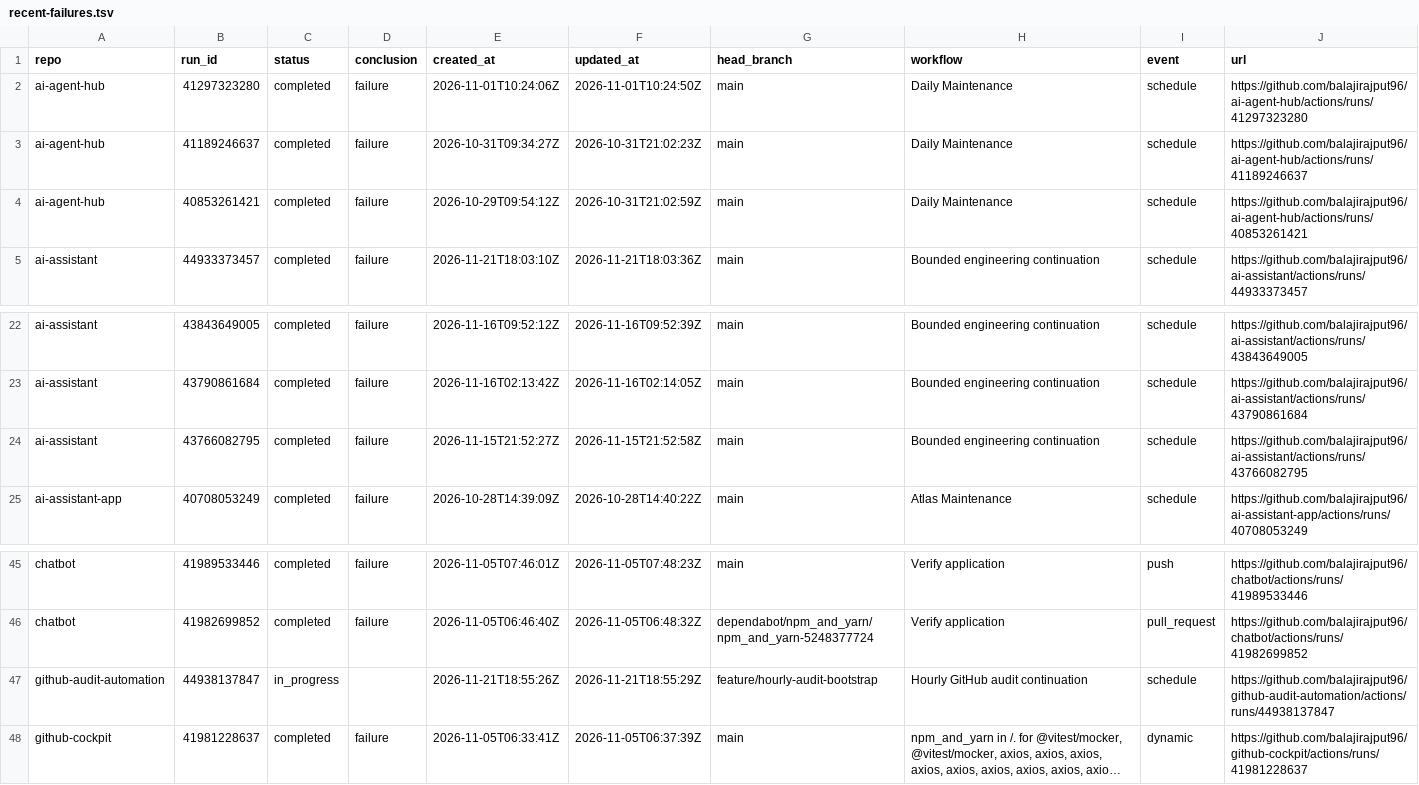
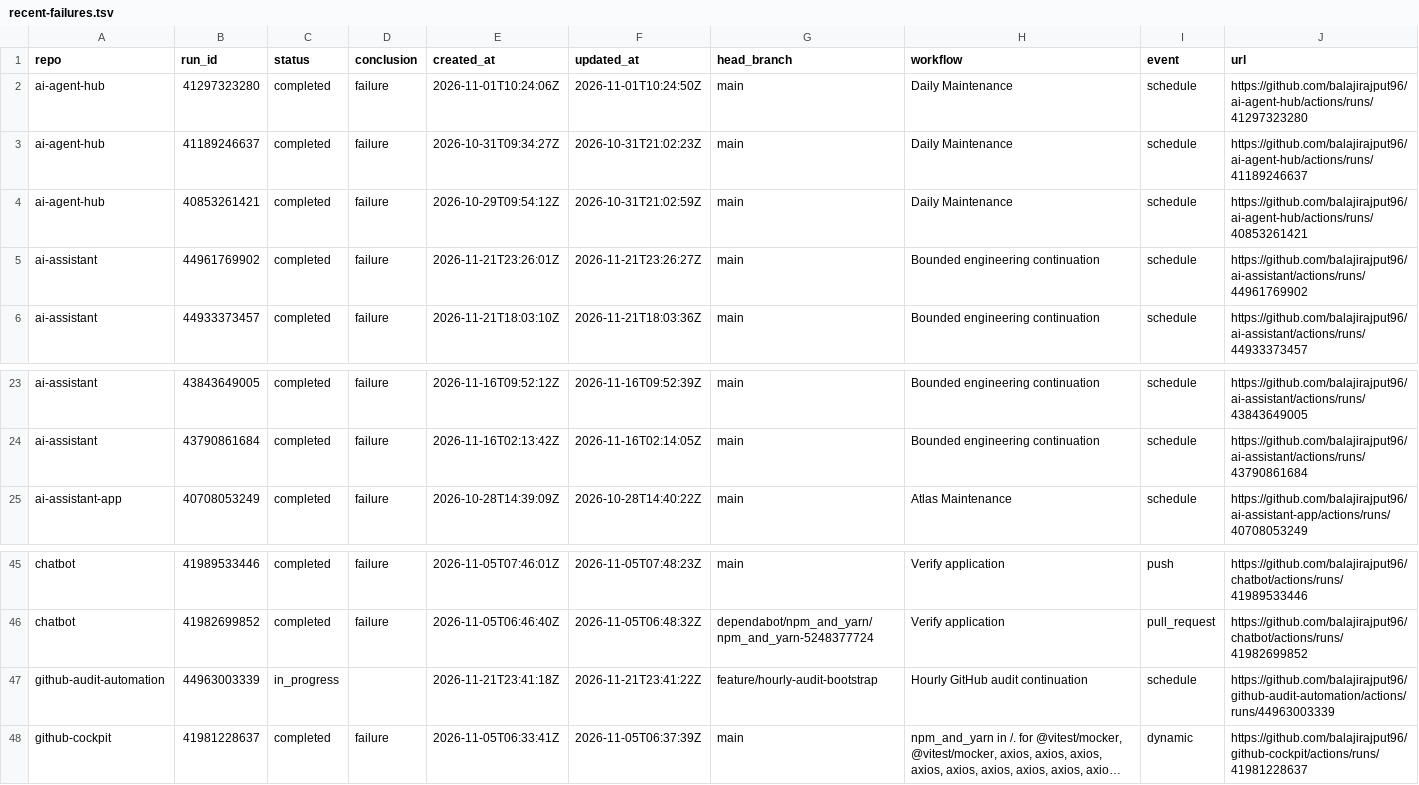
Before and after one commit to balajirajput96/github-audit-automation, a TSV file: artifacts/recent-failures.tsv, drawn as a sheet; only a part is shown, gaps mark what is left out; long unchanged cells end in …; removed rows and columns are numbered as before the commit, all else as after; the diff names each change by its address in the sheet, - before the commit and + after, or states it on an @@ line.

```diff
--- a/artifacts/recent-failures.tsv
+++ b/artifacts/recent-failures.tsv
+row 5: ai-assistant | 44961769902 | completed | failure | 2026-11-21T23:26:01Z | 2026-11-21T23:26:27Z | main | Bounded engineering continuation | schedule | https://github.com/balajirajput96/ai-assistant/actions/runs/44961769902
-row 24: ai-assistant | 43766082795 | completed | failure | 2026-11-15T21:52:27Z | 2026-11-15T21:52:58Z | main | Bounded engineering continuation | schedule | https://github.com/balajirajput96/ai-assistant/actions/runs/43766082795
-B47 (run_id): 44938137847
+B47 (run_id): 44963003339
-E47 (created_at): 2026-11-21T18:55:26Z
+E47 (created_at): 2026-11-21T23:41:18Z
-F47 (updated_at): 2026-11-21T18:55:29Z
+F47 (updated_at): 2026-11-21T23:41:22Z
-J47 (url): https://github.com/balajirajput96/github-audit-automation/actions/runs/44938137847
+J47 (url): https://github.com/balajirajput96/github-audit-automation/actions/runs/44963003339
```
Also changed, not shown: artifacts/recent-runs.tsv, 3 other files.
